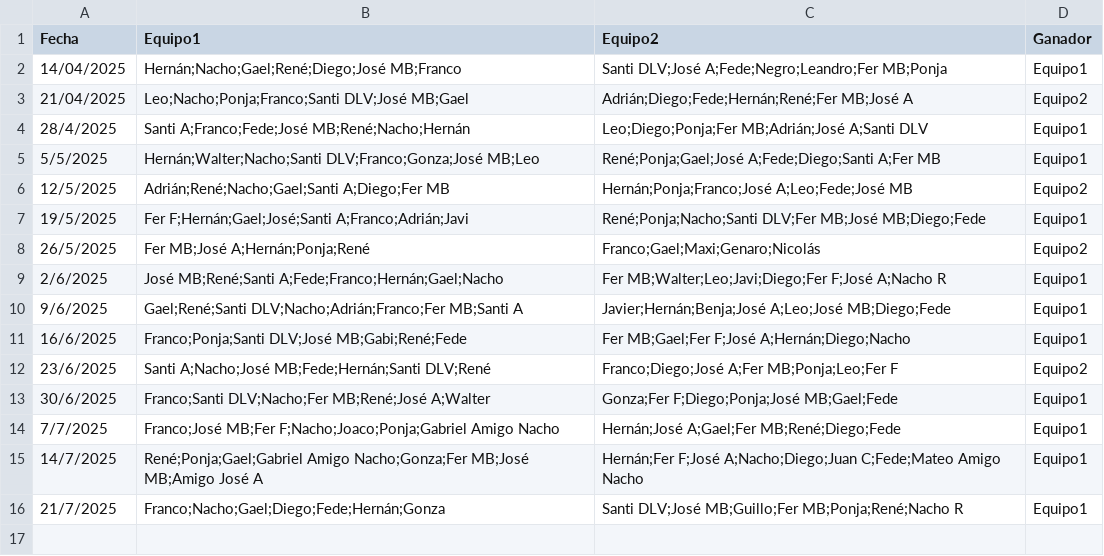
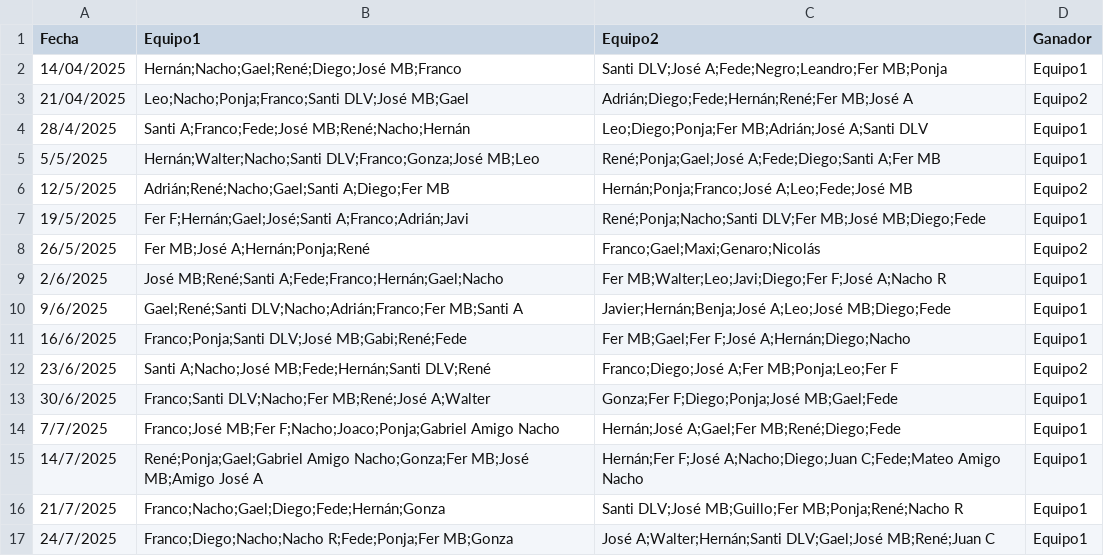
Before and after one commit to Tralicef/elo-calculator, a CSV file: data.csv, drawn as a sheet.

Commit message:
Post partido 28

```diff
--- a/data.csv
+++ b/data.csv
@@ -16 +16,2 @@ Fecha,Equipo1,Equipo2,Ganador
 21/7/2025,Franco;Nacho;Gael;Diego;Fede;Hernán;Gonza,Santi DLV;José MB;Guillo;Fer MB;Ponja;René;Nacho R,Equipo1
+24/7/2025,Franco;Diego;Nacho;Nacho R;Fede;Ponja;Fer MB;Gonza,José A;Walter;Hernán;Santi DLV;Gael;José MB;René;Juan C,Equipo1
```
